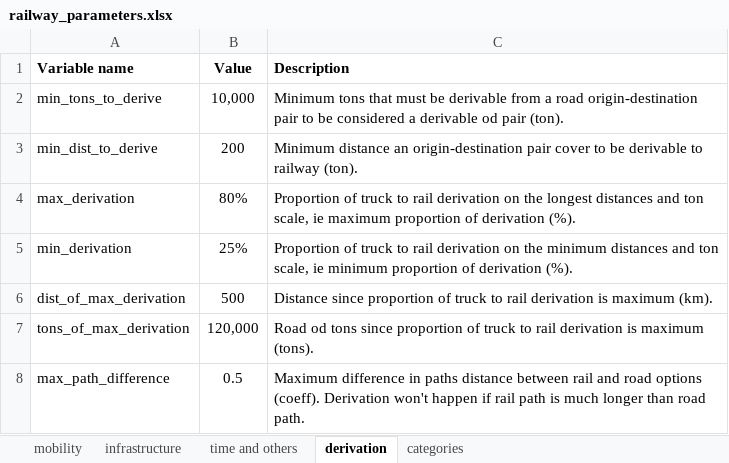
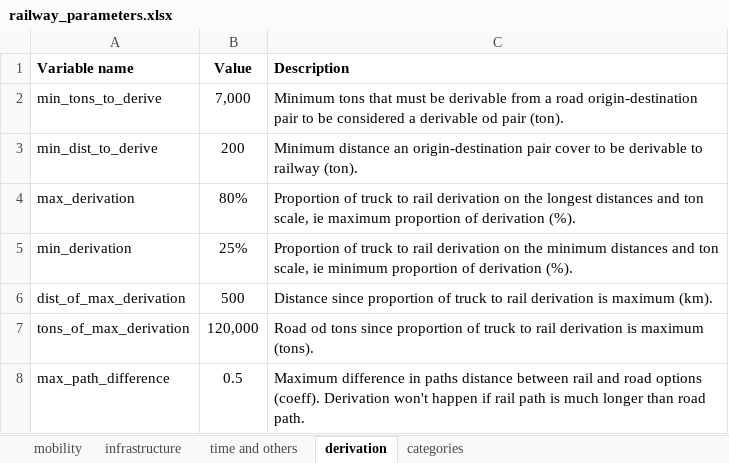
Before and after one commit to abenassi/freight-transport-network, an Excel workbook: data/railway_parameters.xlsx, sheet derivation, drawn as a sheet; values as stored, in another font and other column widths than the file's, no borders; the diff names each change by its address in the sheet, - before the commit and + after, or states it on an @@ line.

```diff
--- a/data/railway_parameters.xlsx (sheet derivation)
+++ b/data/railway_parameters.xlsx (sheet derivation)
-B2 (Value): 10,000
+B2 (Value): 7,000
```
Also changed, not shown: reports/freight_network_report.xlsx, reports/railway_report.xlsx, 2 other files.
